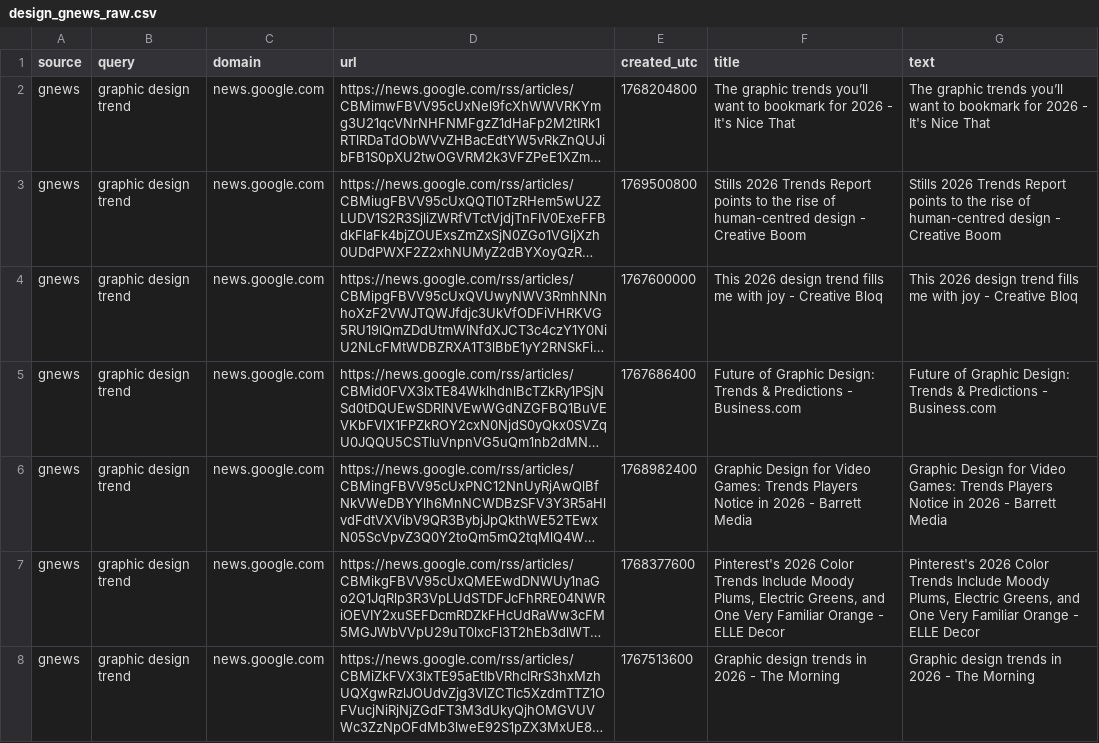
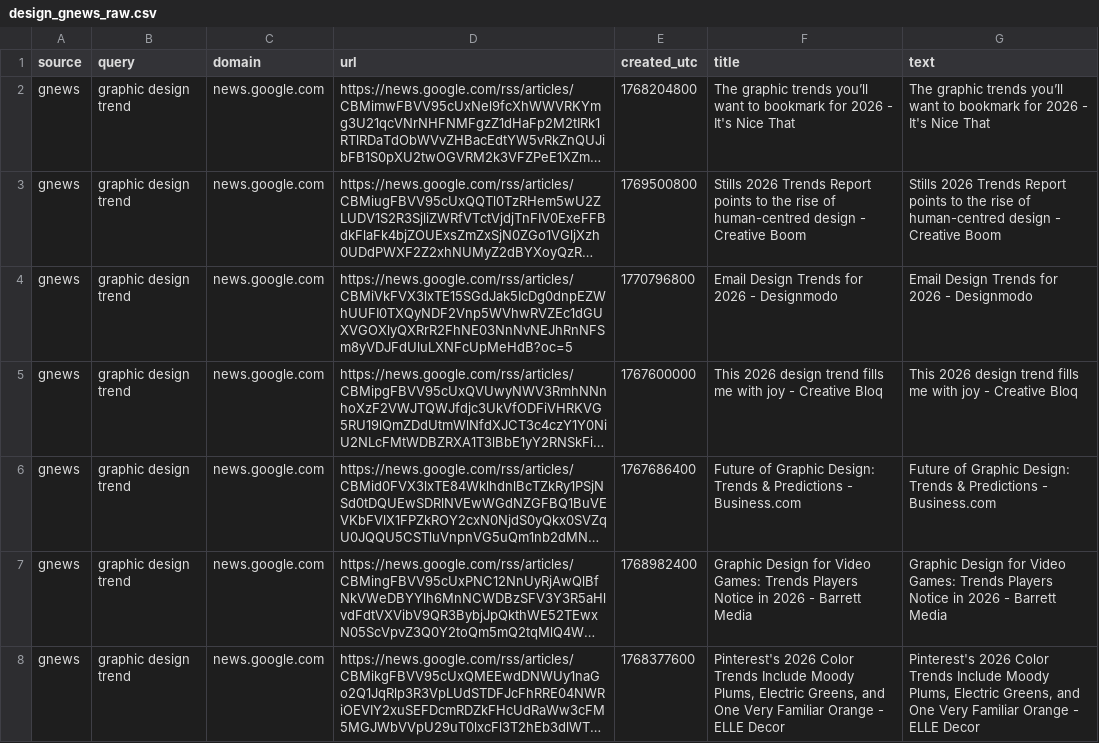
Before and after one commit to prettylittledata/prettylittledata, a CSV file: data/design_gnews_raw.csv, drawn as a sheet; only a part is shown; the shorter side is filled out with more unchanged rows; long unchanged cells end in …; the diff covers the shown part only; the diff names each change by its address in the sheet, - before the commit and + after, or states it on an @@ line.

```diff
--- a/data/design_gnews_raw.csv
+++ b/data/design_gnews_raw.csv
+row 4: gnews | graphic design trend | news.google.com | https://news.google.com/rss/articles/CBMiVkFVX3lxTE15SGdJak5IcDg0dnpEZWhUUFI0TXQyNDF2Vnp5WVhwRVZEc1dGUXVGOXlyQXRrR2FhNE03NnNvNEJhRnNFSm8yVDJFdUluLXNFcUpMeHdB?oc=5 | 1770796800 | Email Design Trends for 2026 - Designmodo | Email Design Trends for 2026 - Designmodo
```
Also changed, not shown: 1 added row and 1 removed row elsewhere in this file, data/design_all_raw.csv, data/design_increasing_terms.csv, 5 other files.
